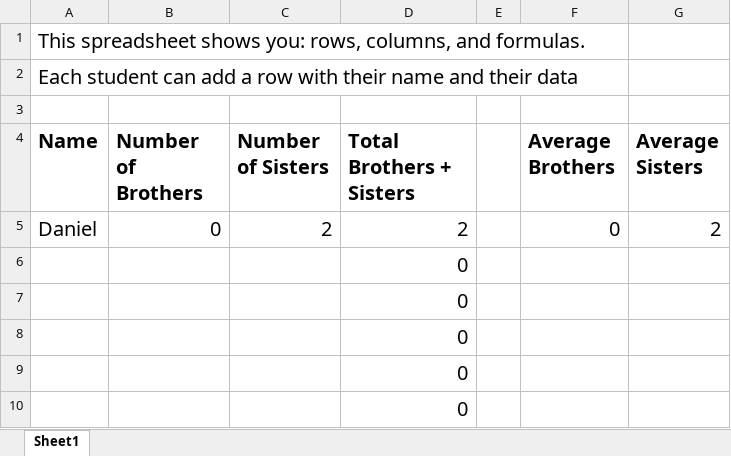
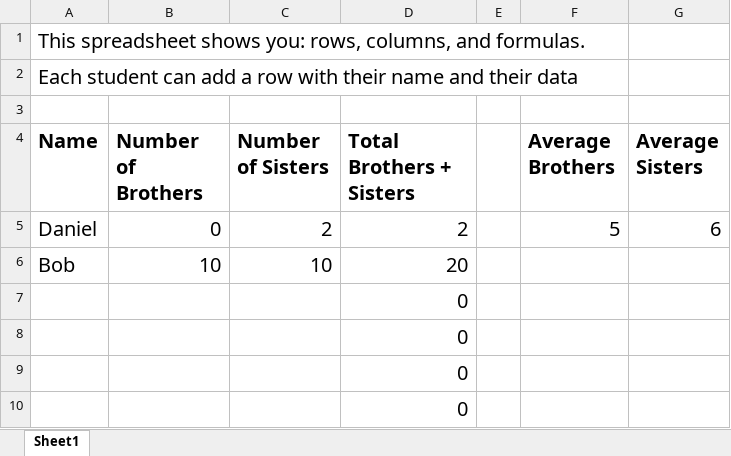
Before and after one commit to winterstein/computer-lessons, an Excel workbook: webroot/ICT/family-spreadsheet.xlsx, sheet Sheet1, drawn as a sheet; only a part is shown; values as stored, in another font and other column widths than the file's, no borders; removed rows and columns are numbered as before the commit, all else as after; the diff names each change by its address in the sheet, - before the commit and + after, or states it on an @@ line.

```diff
--- a/webroot/ICT/family-spreadsheet.xlsx (sheet Sheet1)
+++ b/webroot/ICT/family-spreadsheet.xlsx (sheet Sheet1)
-F5 (Average Brothers): 0
+F5 (Average Brothers): 5
-G5 (Average Sisters): 2
+G5 (Average Sisters): 6
-row 6:  |  |  | 0
+row 6: Bob | 10 | 10 | 20
```
Also changed, not shown: 16 other files.
